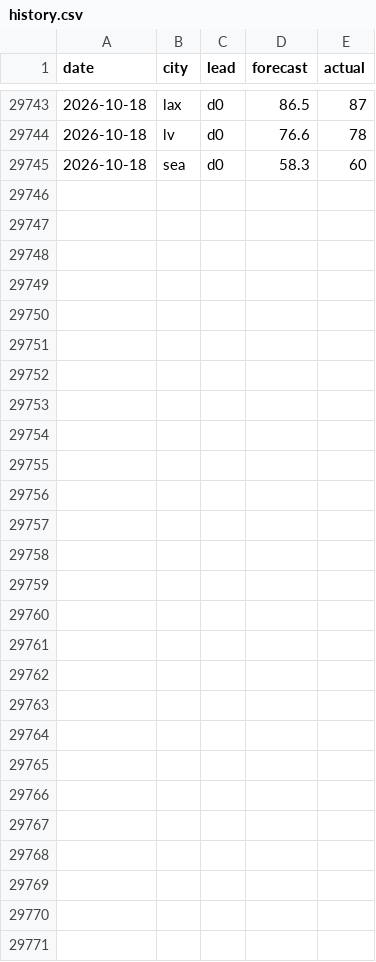
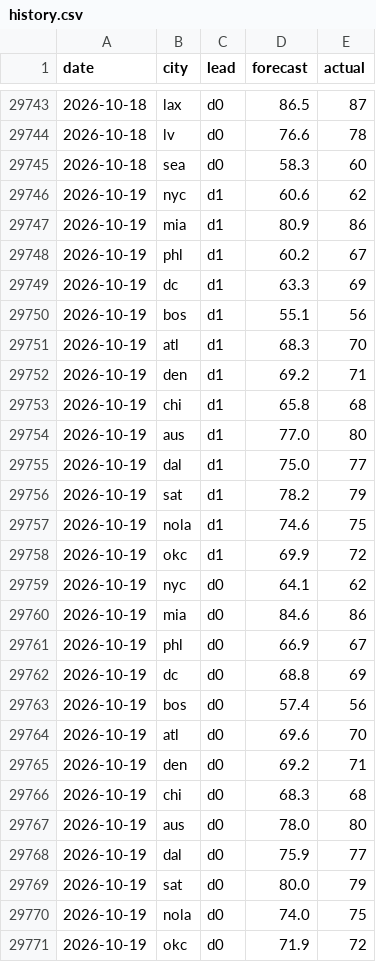
Before and after one commit to akadigari/highball, a CSV file: model/history.csv, drawn as a sheet; only a part is shown, gaps mark what is left out; the diff names each change by its address in the sheet, - before the commit and + after, or states it on an @@ line.

```diff
--- a/model/history.csv
+++ b/model/history.csv
+row 29746: 2026-10-19 | nyc | d1 | 60.6 | 62
+row 29747: 2026-10-19 | mia | d1 | 80.9 | 86
+row 29748: 2026-10-19 | phl | d1 | 60.2 | 67
+row 29749: 2026-10-19 | dc | d1 | 63.3 | 69
+row 29750: 2026-10-19 | bos | d1 | 55.1 | 56
+row 29751: 2026-10-19 | atl | d1 | 68.3 | 70
+row 29752: 2026-10-19 | den | d1 | 69.2 | 71
+row 29753: 2026-10-19 | chi | d1 | 65.8 | 68
+row 29754: 2026-10-19 | aus | d1 | 77.0 | 80
+row 29755: 2026-10-19 | dal | d1 | 75.0 | 77
+row 29756: 2026-10-19 | sat | d1 | 78.2 | 79
+row 29757: 2026-10-19 | nola | d1 | 74.6 | 75
+row 29758: 2026-10-19 | okc | d1 | 69.9 | 72
+row 29759: 2026-10-19 | nyc | d0 | 64.1 | 62
+row 29760: 2026-10-19 | mia | d0 | 84.6 | 86
+row 29761: 2026-10-19 | phl | d0 | 66.9 | 67
+row 29762: 2026-10-19 | dc | d0 | 68.8 | 69
+row 29763: 2026-10-19 | bos | d0 | 57.4 | 56
+row 29764: 2026-10-19 | atl | d0 | 69.6 | 70
+row 29765: 2026-10-19 | den | d0 | 69.2 | 71
+row 29766: 2026-10-19 | chi | d0 | 68.3 | 68
+row 29767: 2026-10-19 | aus | d0 | 78.0 | 80
+row 29768: 2026-10-19 | dal | d0 | 75.9 | 77
+row 29769: 2026-10-19 | sat | d0 | 80.0 | 79
+row 29770: 2026-10-19 | nola | d0 | 74.0 | 75
+row 29771: 2026-10-19 | okc | d0 | 71.9 | 72
```
Also changed, not shown: data/forecast_log.csv, 2 other files.
